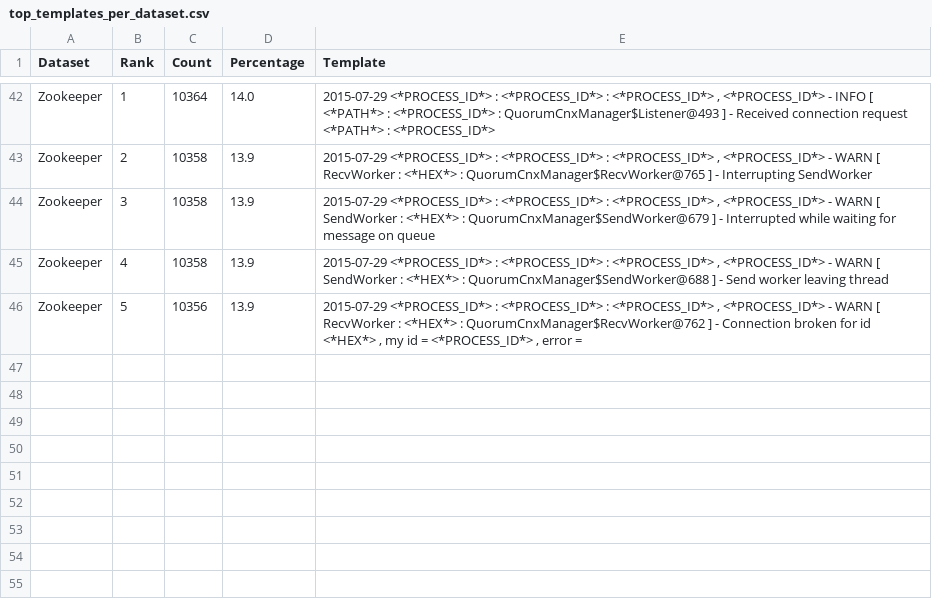
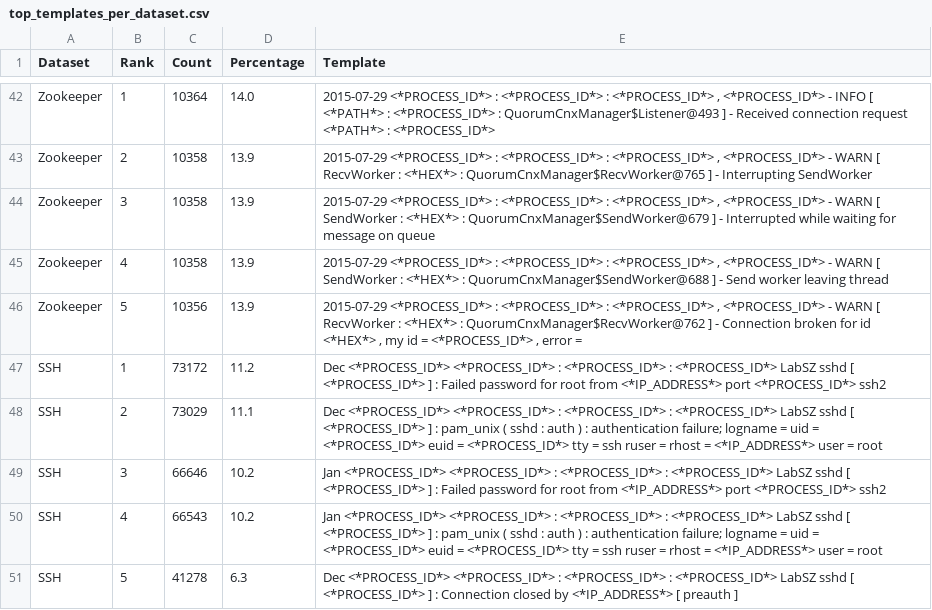
Before and after one commit to adam-bouafia/LogPress, a CSV file: tables/top_templates_per_dataset.csv, drawn as a sheet; only a part is shown, gaps mark what is left out.

Commit message:
fix tokenizer function (timestamps/severity) also expanded datasets - added SSH dataset

```diff
--- a/tables/top_templates_per_dataset.csv
+++ b/tables/top_templates_per_dataset.csv
@@ -46 +46,6 @@ Zookeeper,4,10358,13.9,"2015-07-29 <*PROCESS_ID*> : <*PROCESS_ID*> : <*PROCESS_I
 Zookeeper,5,10356,13.9,"2015-07-29 <*PROCESS_ID*> : <*PROCESS_ID*> : <*PROCESS_ID*> , <*PROCESS_ID*> - WARN [ RecvWorker : <*HEX*> : QuorumCnxManager$RecvWorker@762 ] - Connection broken for id <*HEX*> , my id = <*PROCESS_ID*> , error ="
+SSH,1,73172,11.2,Dec <*PROCESS_ID*> <*PROCESS_ID*> : <*PROCESS_ID*> : <*PROCESS_ID*> LabSZ sshd [ <*PROCESS_ID*> ] : Failed password for root from <*IP_ADDRESS*> port <*PROCESS_ID*> ssh2
+SSH,2,73029,11.1,Dec <*PROCESS_ID*> <*PROCESS_ID*> : <*PROCESS_ID*> : <*PROCESS_ID*> LabSZ sshd [ <*PROCESS_ID*> ] : pam_unix ( sshd : auth ) : authentication failure; logname = uid = <*PROCESS_ID*> euid = <*PROCESS_ID*> tty = ssh ruser = rhost = <*IP_ADDRESS*> user = root
+SSH,3,66646,10.2,Jan <*PROCESS_ID*> <*PROCESS_ID*> : <*PROCESS_ID*> : <*PROCESS_ID*> LabSZ sshd [ <*PROCESS_ID*> ] : Failed password for root from <*IP_ADDRESS*> port <*PROCESS_ID*> ssh2
+SSH,4,66543,10.2,Jan <*PROCESS_ID*> <*PROCESS_ID*> : <*PROCESS_ID*> : <*PROCESS_ID*> LabSZ sshd [ <*PROCESS_ID*> ] : pam_unix ( sshd : auth ) : authentication failure; logname = uid = <*PROCESS_ID*> euid = <*PROCESS_ID*> tty = ssh ruser = rhost = <*IP_ADDRESS*> user = root
+SSH,5,41278,6.3,Dec <*PROCESS_ID*> <*PROCESS_ID*> : <*PROCESS_ID*> : <*PROCESS_ID*> LabSZ sshd [ <*PROCESS_ID*> ] : Connection closed by <*IP_ADDRESS*> [ preauth ]
```
Also changed, not shown: tables/dataset_loading_stats.csv, tables/log_statistics.csv, 23 other files.
